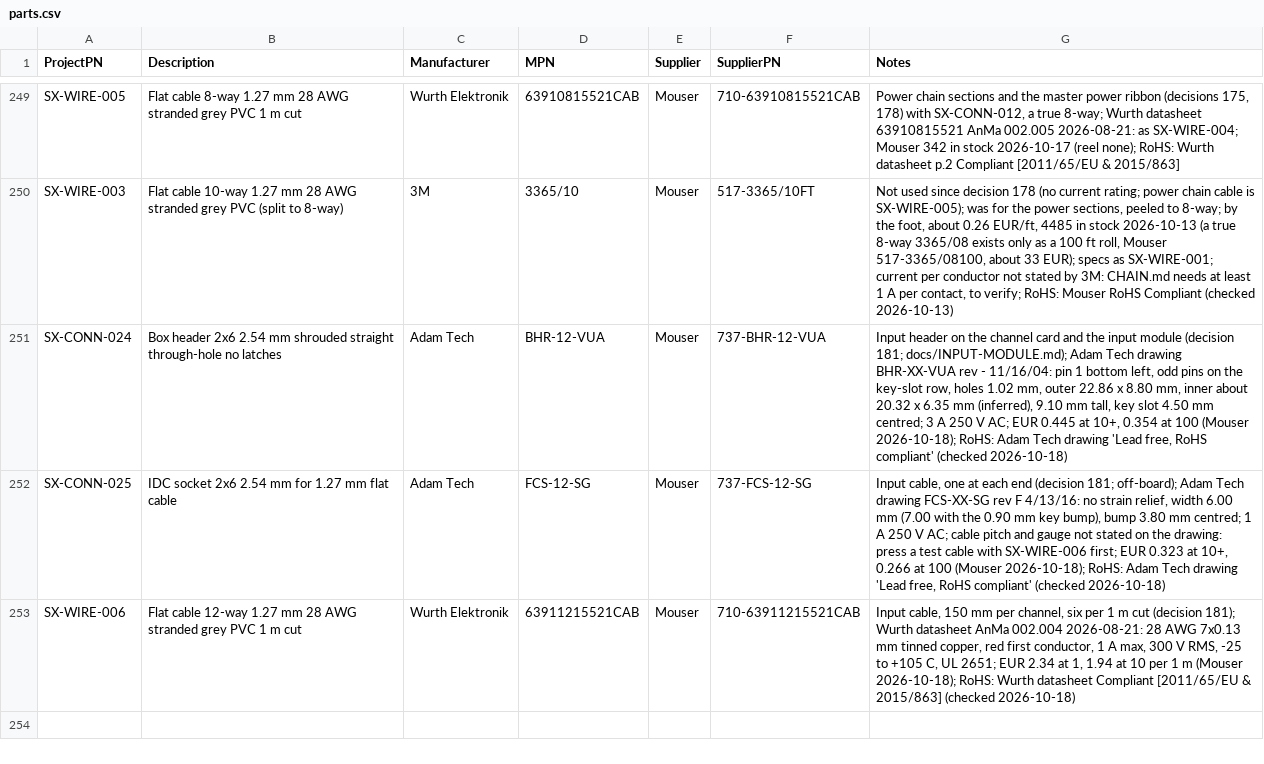
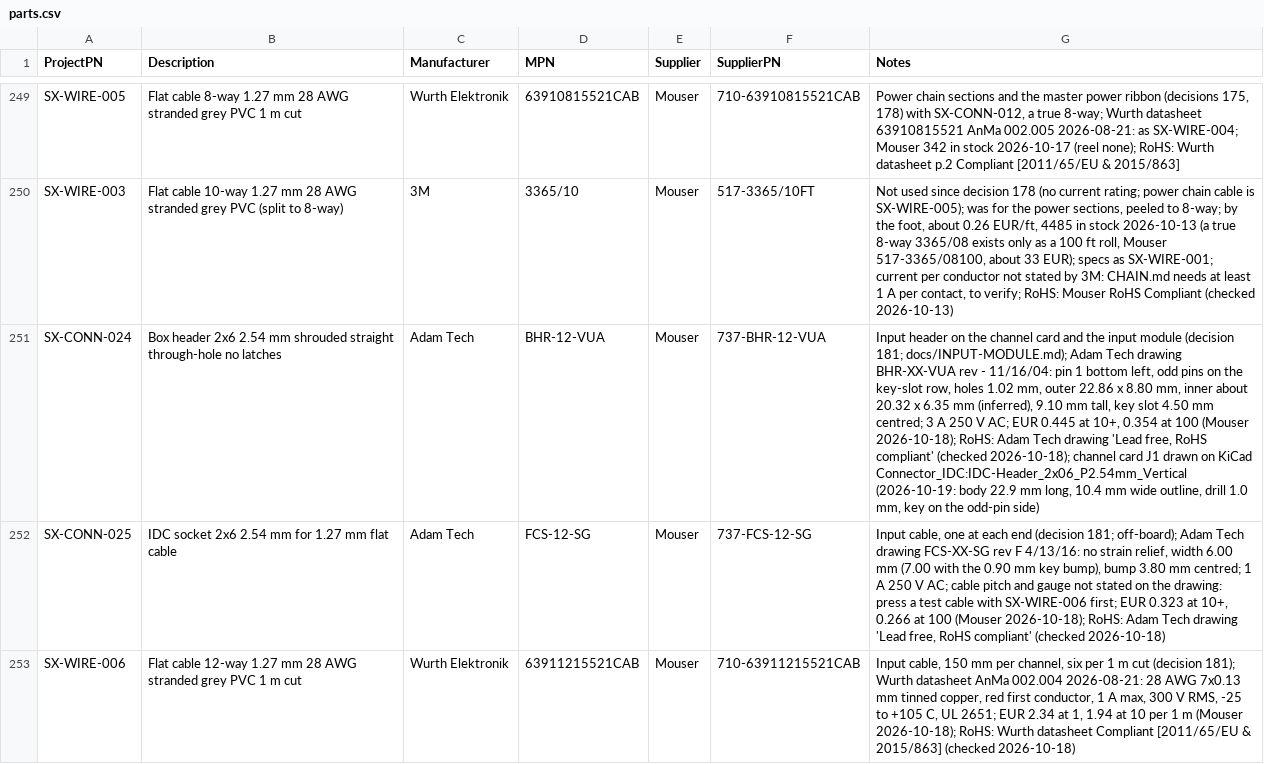
Before and after one commit to plektra/syntsamix, a CSV file: docs/parts.csv, drawn as a sheet; only a part is shown, gaps mark what is left out; the diff names each change by its address in the sheet, - before the commit and + after, or states it on an @@ line.

```diff
--- a/docs/parts.csv
+++ b/docs/parts.csv
-G251 (Notes): …compliant' (checked 2026-10-18)
+G251 (Notes): …compliant' (checked 2026-10-18); channel card J1 drawn on KiCad Connector_IDC:IDC-Header_2x06_P2.54mm_Vertical (2026-10-19: body 22.9 mm long, 10.4 mm wide outline, drill 1.0 mm, key on the odd-pin side)
```
Also changed, not shown: 10 other files.
